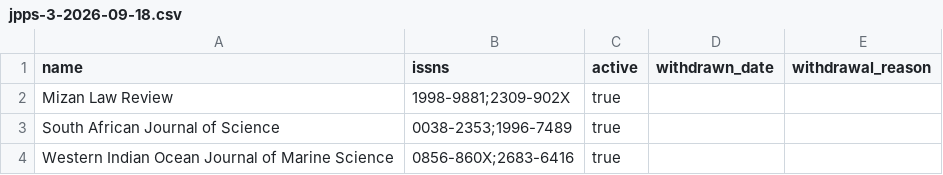
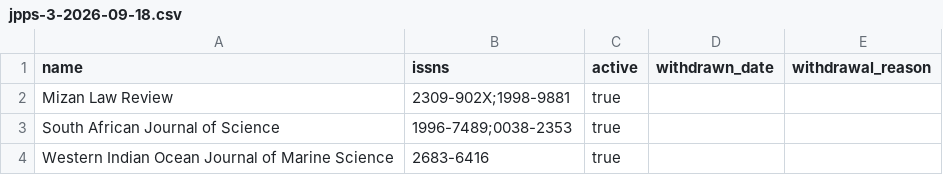
Before and after one commit to ourresearch/openalex-sources, a CSV file: data/source_lists/jpps-3-2026-09-18.csv, drawn as a sheet.

```diff
--- a/data/source_lists/jpps-3-2026-09-18.csv
+++ b/data/source_lists/jpps-3-2026-09-18.csv
@@ -1,4 +1,4 @@
 name,issns,active,withdrawn_date,withdrawal_reason
-Mizan Law Review,1998-9881;2309-902X,true,,
-South African Journal of Science,0038-2353;1996-7489,true,,
-Western Indian Ocean Journal of Marine Science,0856-860X;2683-6416,true,,
+Mizan Law Review,2309-902X;1998-9881,true,,
+South African Journal of Science,1996-7489;0038-2353,true,,
+Western Indian Ocean Journal of Marine Science,2683-6416,true,,
```
Also changed, not shown: 3 other files.
